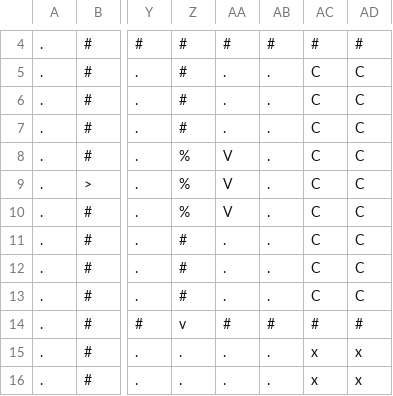
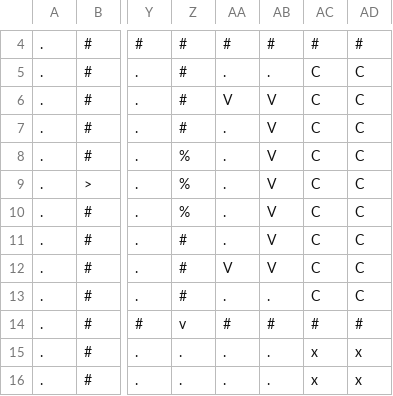
Before and after one commit to brett-me/node_2084, a CSV file: assets/map_2048.csv, drawn as a sheet; only a part is shown, gaps mark what is left out; the diff names each change by its address in the sheet, - before the commit and + after, or states it on an @@ line.

```diff
--- a/assets/map_2048.csv
+++ b/assets/map_2048.csv
-AA6: .
+AA6: V
-AB6:AB12: .
+AB6:AB12: V
-AA8:AA10: V
+AA8:AA10: .
-AA12: .
+AA12: V
```
Also changed, not shown: 1 other file.
